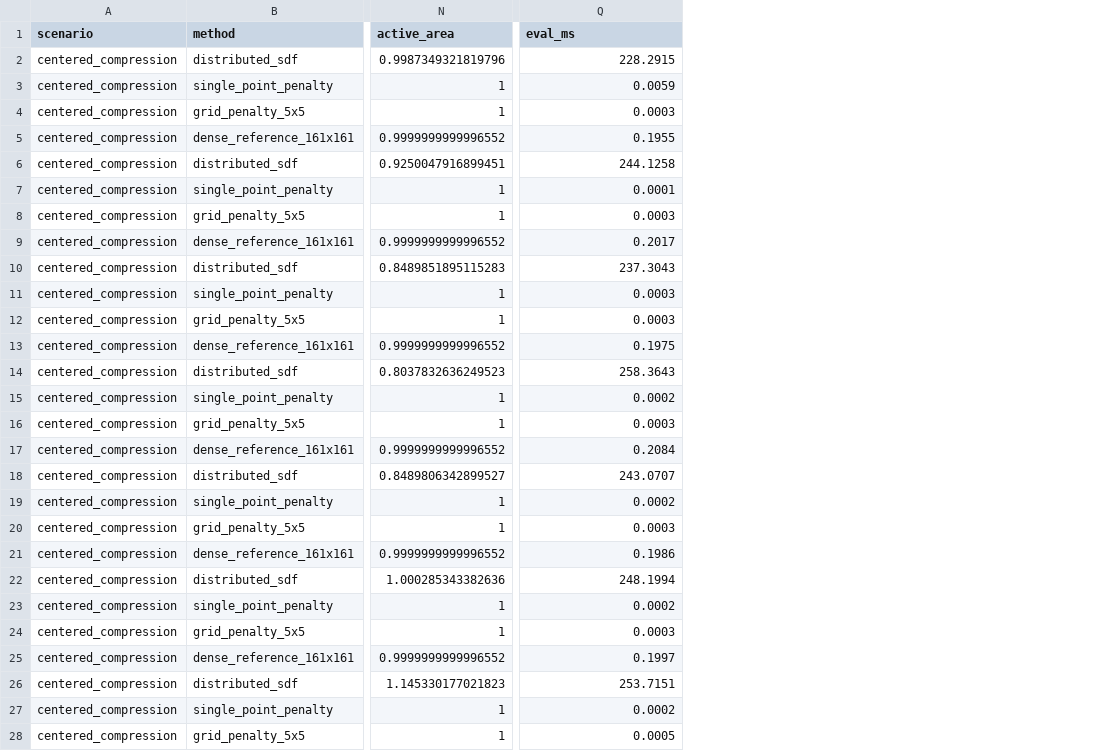
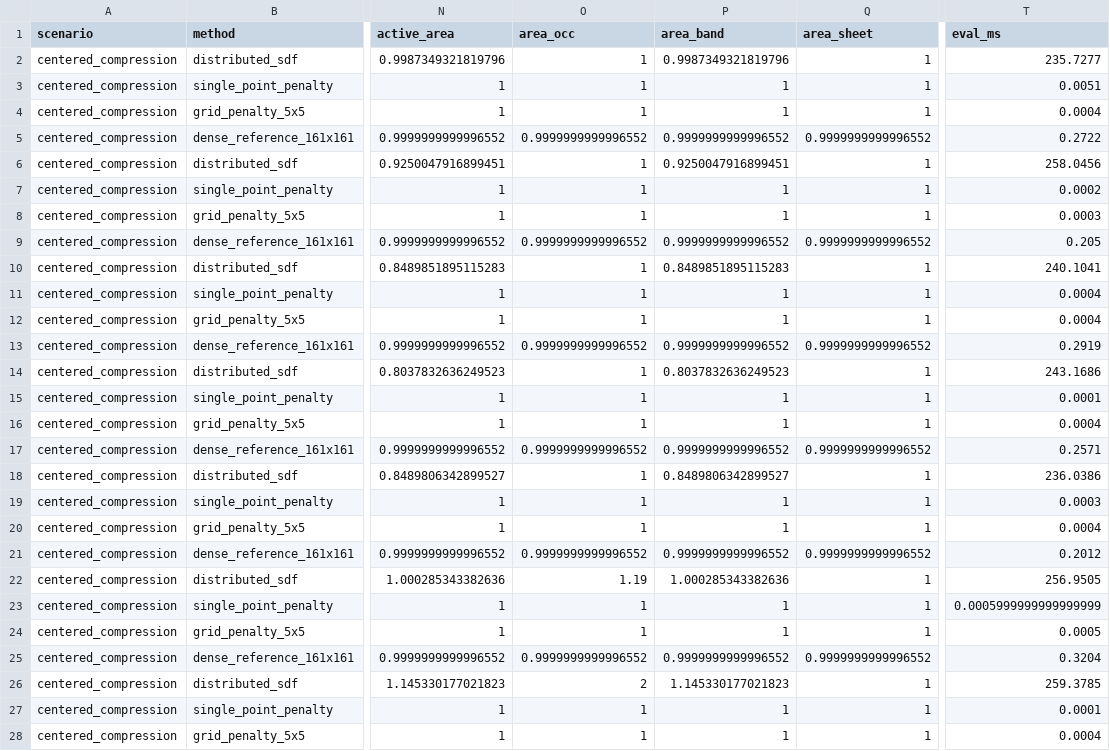
Before and after one commit to W-Moorer/ChronoSDF-Contact, a CSV file: paper/results/benchmark_box_contact/benchmark_records.csv, drawn as a sheet; only a part is shown, gaps mark what is left out; addresses are those after the commit; the diff covers the shown part only; the diff names each change by its address in the sheet, - before the commit and + after, or states it on an @@ line.

Commit message:
Add collapsed area diagnostics to contact benchmark

```diff
--- a/paper/results/benchmark_box_contact/benchmark_records.csv
+++ b/paper/results/benchmark_box_contact/benchmark_records.csv
+column O (area_occ), rows 2-28: 1 | 1 | 1 | 0.9999999999996552 | 1 | 1 | 1 | 0.9999999999996552 | 1 | 1 | 1 | 0.9999999999996552 | 1 | 1 | 1 | 0.9999999999996552 | 1 | 1 | 1 | 0.9999999999996552 | 1.19 | 1 | 1 | 0.9999999999996552 | 2 | 1 | 1
+column P (area_band), rows 2-28: 0.9987349321819796 | 1 | 1 | 0.9999999999996552 | 0.9250047916899451 | 1 | 1 | 0.9999999999996552 | 0.8489851895115283 | 1 | 1 | 0.9999999999996552 | 0.8037832636249523 | 1 | 1 | 0.9999999999996552 | 0.8489806342899527 | 1 | 1 | 0.9999999999996552 | 1.000285343382636 | 1 | 1 | 0.9999999999996552 | 1.145330177021823 | 1 | 1
+column Q (area_sheet), rows 2-28: 1 | 1 | 1 | 0.9999999999996552 | 1 | 1 | 1 | 0.9999999999996552 | 1 | 1 | 1 | 0.9999999999996552 | 1 | 1 | 1 | 0.9999999999996552 | 1 | 1 | 1 | 0.9999999999996552 | 1 | 1 | 1 | 0.9999999999996552 | 1 | 1 | 1
-T2 (eval_ms): 228.2915
+T2 (eval_ms): 235.7277
-T3 (eval_ms): 0.0059
+T3 (eval_ms): 0.0051
-T4 (eval_ms): 0.0003
+T4 (eval_ms): 0.0004
-T5 (eval_ms): 0.1955
+T5 (eval_ms): 0.2722
-T6 (eval_ms): 244.1258
+T6 (eval_ms): 258.0456
-T7 (eval_ms): 0.0001
+T7 (eval_ms): 0.0002
-T9 (eval_ms): 0.2017
+T9 (eval_ms): 0.205
-T10 (eval_ms): 237.3043
+T10 (eval_ms): 240.1041
-T11:T12 (eval_ms): 0.0003
+T11:T12 (eval_ms): 0.0004
-T13 (eval_ms): 0.1975
+T13 (eval_ms): 0.2919
-T14 (eval_ms): 258.3643
+T14 (eval_ms): 243.1686
-T15 (eval_ms): 0.0002
+T15 (eval_ms): 0.0001
-T16 (eval_ms): 0.0003
+T16 (eval_ms): 0.0004
-T17 (eval_ms): 0.2084
+T17 (eval_ms): 0.2571
-T18 (eval_ms): 243.0707
+T18 (eval_ms): 236.0386
-T19 (eval_ms): 0.0002
+T19 (eval_ms): 0.0003
-T20 (eval_ms): 0.0003
+T20 (eval_ms): 0.0004
-T21 (eval_ms): 0.1986
+T21 (eval_ms): 0.2012
-T22 (eval_ms): 248.1994
+T22 (eval_ms): 256.9505
-T23 (eval_ms): 0.0002
+T23 (eval_ms): 0.0005999999999999999
-T24 (eval_ms): 0.0003
+T24 (eval_ms): 0.0005
-T25 (eval_ms): 0.1997
+T25 (eval_ms): 0.3204
-T26 (eval_ms): 253.7151
+T26 (eval_ms): 259.3785
-T27 (eval_ms): 0.0002
+T27 (eval_ms): 0.0001
-T28 (eval_ms): 0.0005
+T28 (eval_ms): 0.0004
```
Also changed, not shown: 39 edited cells elsewhere in this file, paper/results/benchmark_box_contact/benchmark_summary.csv, 2 other files.
